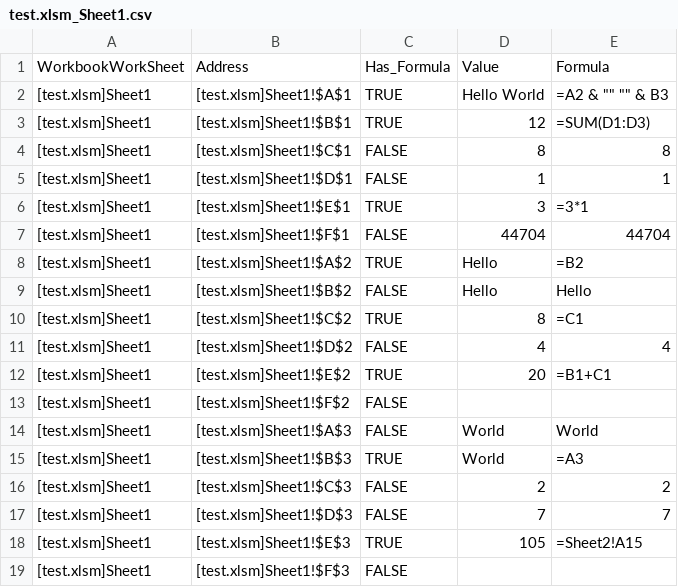
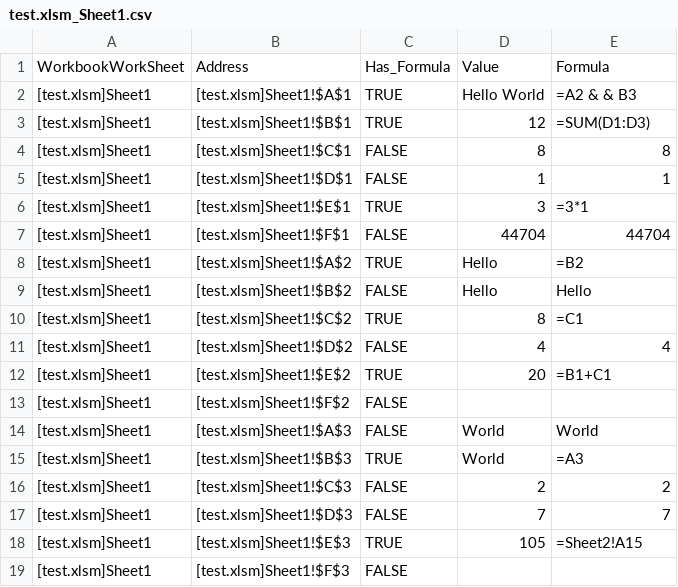
Before and after one commit to padraigfmac/excel-analysis, a CSV file: test.xlsm_Sheet1.csv, drawn as a sheet.

Commit message:
Update test.xlsm_Sheet1.csv
remove quotes from field value

```diff
--- a/test.xlsm_Sheet1.csv
+++ b/test.xlsm_Sheet1.csv
@@ -1,3 +1,3 @@
 WorkbookWorkSheet;Address;Has_Formula;Value;Formula
-[test.xlsm]Sheet1;[test.xlsm]Sheet1!$A$1;TRUE;Hello World;=A2 & "" "" & B3
+[test.xlsm]Sheet1;[test.xlsm]Sheet1!$A$1;TRUE;Hello World;=A2 & & B3
 [test.xlsm]Sheet1;[test.xlsm]Sheet1!$B$1;TRUE;12;=SUM(D1:D3)
```
